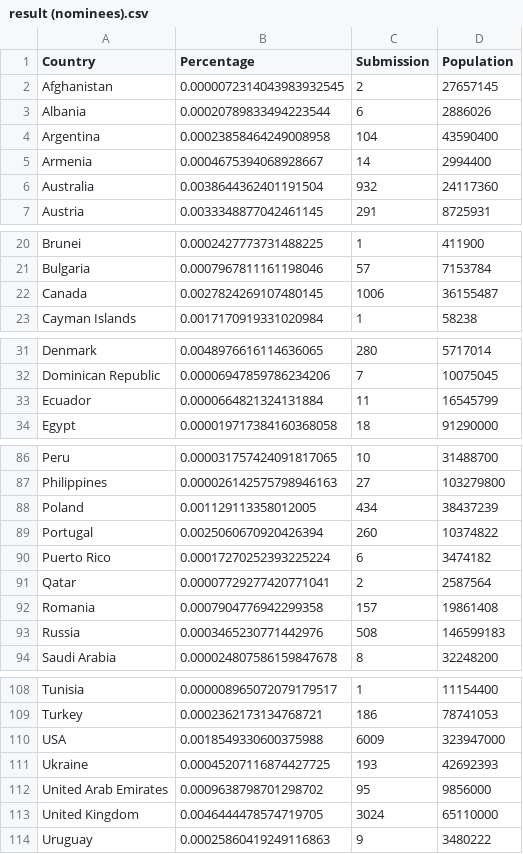
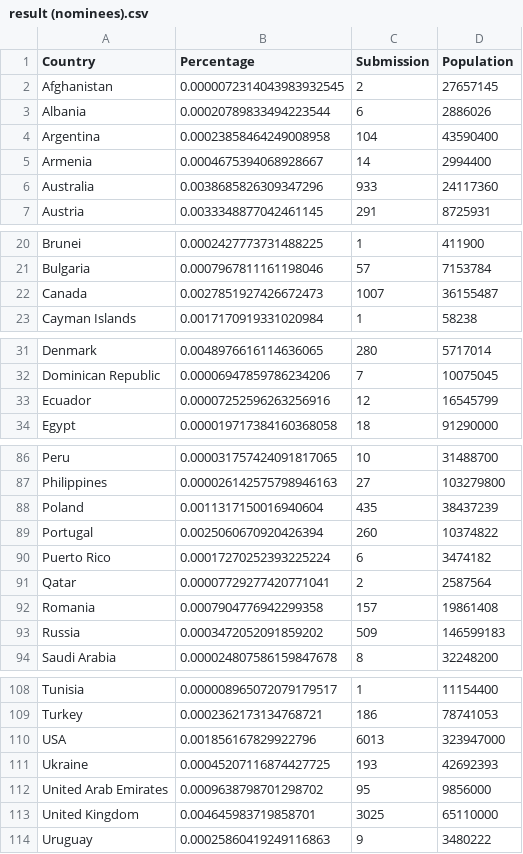
Before and after one commit to rubychi/awwwards-analysis, a CSV file: data/result (nominees).csv, drawn as a sheet; only a part is shown, gaps mark what is left out; the diff covers the shown part only.

```diff
--- a/data/result (nominees).csv
+++ b/data/result (nominees).csv
@@ -5,3 +5,3 @@ Argentina,0.00023858464249008958,104,43590400
 Armenia,0.0004675394068928667,14,2994400
-Australia,0.0038644362401191504,932,24117360
+Australia,0.0038685826309347296,933,24117360
 Austria,0.0033348877042461145,291,8725931
@@ -21,3 +21,3 @@ Brunei,0.0002427773731488225,1,411900
 Bulgaria,0.0007967811161198046,57,7153784
-Canada,0.0027824269107480145,1006,36155487
+Canada,0.0027851927426672473,1007,36155487
 Cayman Islands,0.0017170919331020984,1,58238
@@ -32,3 +32,3 @@ Denmark,0.0048976616114636065,280,5717014
 Dominican Republic,0.00006947859786234206,7,10075045
-Ecuador,0.0000664821324131884,11,16545799
+Ecuador,0.00007252596263256916,12,16545799
 Egypt,0.000019717384160368058,18,91290000
@@ -87,3 +87,3 @@ Peru,0.000031757424091817065,10,31488700
 Philippines,0.000026142575798946163,27,103279800
-Poland,0.001129113358012005,434,38437239
+Poland,0.0011317150016940604,435,38437239
 Portugal,0.0025060670920426394,260,10374822
@@ -92,3 +92,3 @@ Qatar,0.00007729277420771041,2,2587564
 Romania,0.0007904776942299358,157,19861408
-Russia,0.0003465230771442976,508,146599183
+Russia,0.0003472052091859202,509,146599183
 Saudi Arabia,0.000024807586159847678,8,32248200
@@ -109,6 +109,6 @@ Tunisia,0.000008965072079179517,1,11154400
 Turkey,0.0002362173134768721,186,78741053
-USA,0.0018549330600375988,6009,323947000
+USA,0.001856167829922796,6013,323947000
 Ukraine,0.00045207116874427725,193,42692393
 United Arab Emirates,0.0009638798701298702,95,9856000
-United Kingdom,0.0046444478574719705,3024,65110000
+United Kingdom,0.004645983719858701,3025,65110000
 Uruguay,0.00025860419249116863,9,3480222
```
Also changed, not shown: 4 edited cells elsewhere in this file, data/result (honorable).csv, 4 other files.
